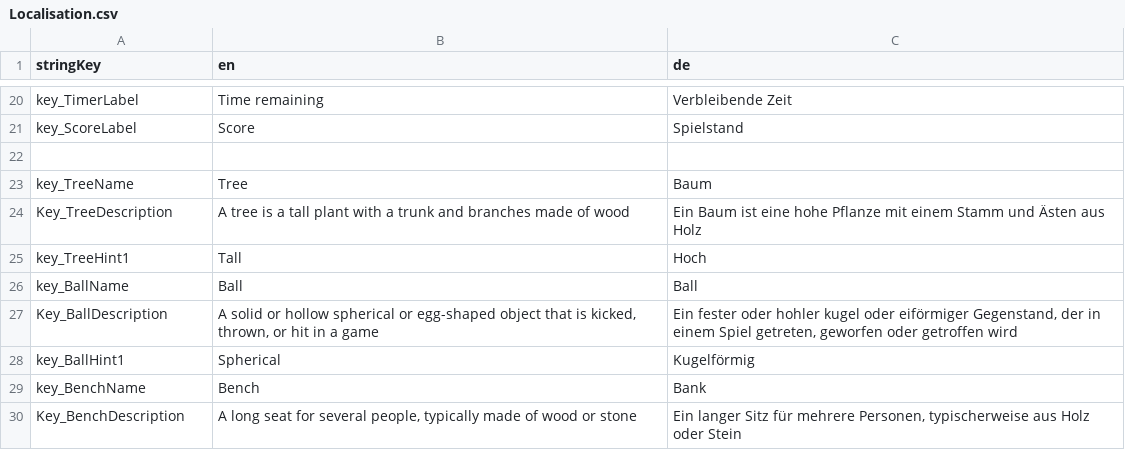
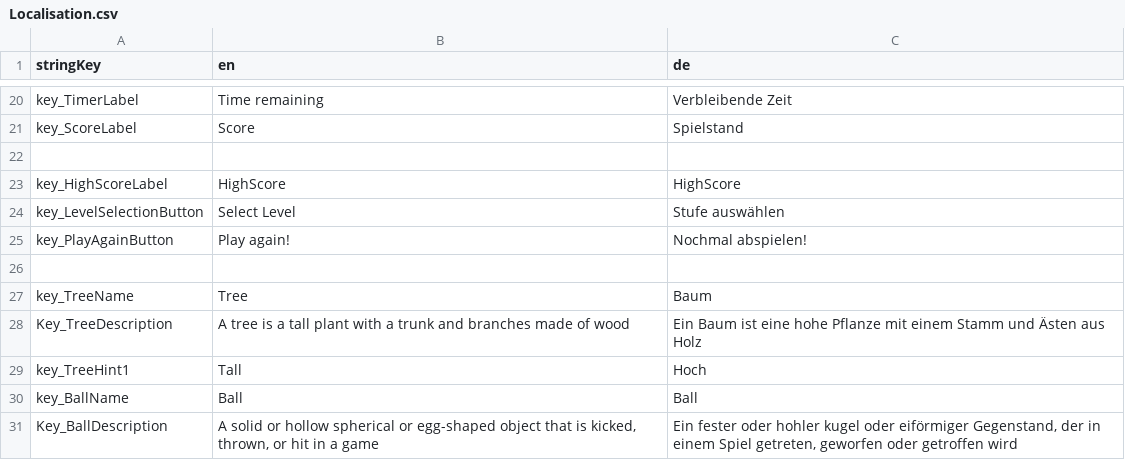
Before and after one commit to EddyCostantine/ispy, a CSV file: ISpy/Assets/_Content/GameData/Resources/Localisation.csv, drawn as a sheet; only a part is shown, gaps mark what is left out; the shorter side is filled out with more unchanged rows; the diff names each change by its address in the sheet, - before the commit and + after, or states it on an @@ line.

Commit message:
Added Game-over and Leader-board Screen

```diff
--- a/ISpy/Assets/_Content/GameData/Resources/Localisation.csv
+++ b/ISpy/Assets/_Content/GameData/Resources/Localisation.csv
+row 23: key_HighScoreLabel | HighScore | HighScore
+row 24: key_LevelSelectionButton | Select Level | Stufe auswählen
+row 25: key_PlayAgainButton | Play again! | Nochmal abspielen!
+row 26: (empty)
```
Also changed, not shown: 10 other files.
